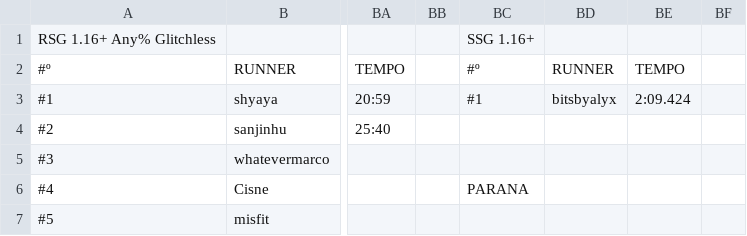
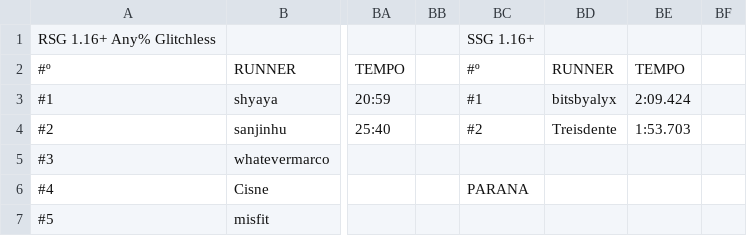
Before and after one commit to MCSR-Brasil/MCSR-hub, a CSV file: tabela.csv, drawn as a sheet; only a part is shown, gaps mark what is left out; the diff names each change by its address in the sheet, - before the commit and + after, or states it on an @@ line.

Commit message:
csv

```diff
--- a/tabela.csv
+++ b/tabela.csv
-BC4: (empty)
+BC4: #2
-BD4: (empty)
+BD4: Treisdente
-BE4: (empty)
+BE4: 1:53.703
```
